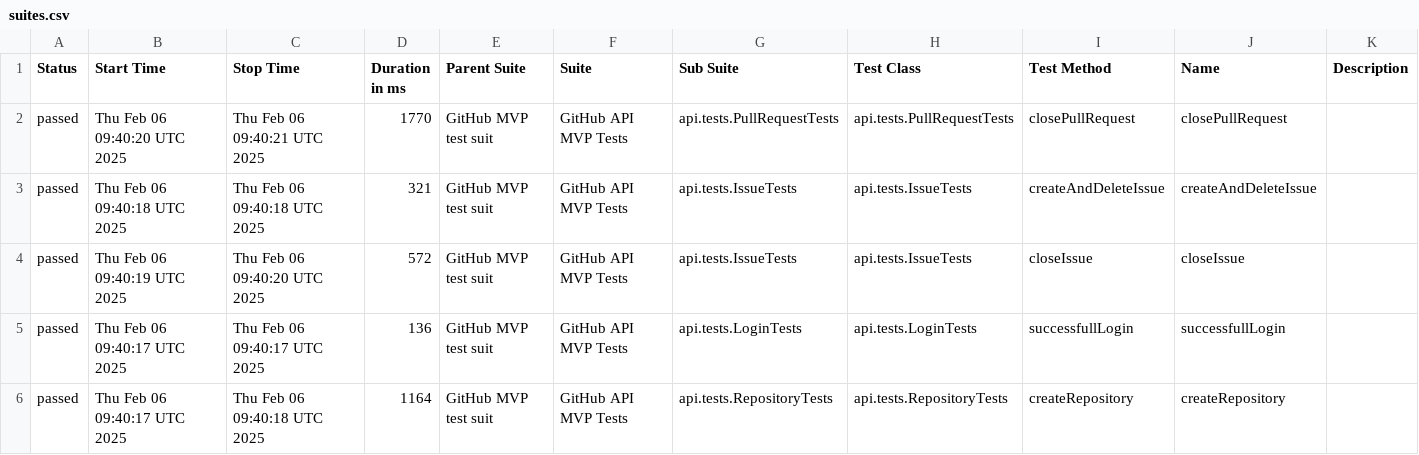
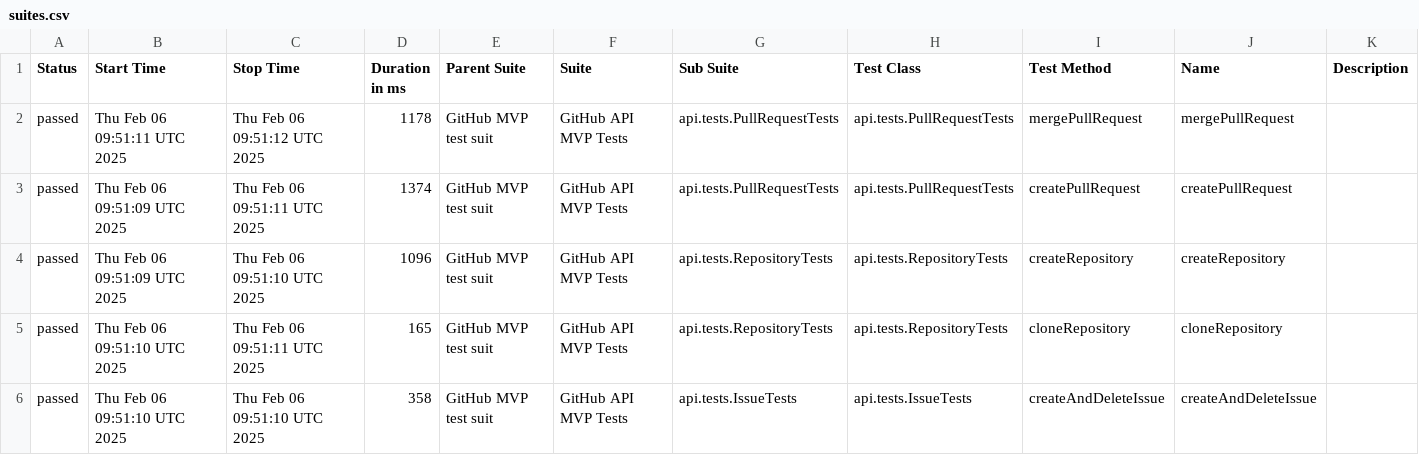
Before and after one commit to mkrzesinski/HomeAssignmentKrzesinski, a CSV file: data/suites.csv, drawn as a sheet; only a part is shown; the diff covers the shown part only.

```diff
--- a/data/suites.csv
+++ b/data/suites.csv
@@ -1,6 +1,6 @@
 "Status","Start Time","Stop Time","Duration in ms","Parent Suite","Suite","Sub Suite","Test Class","Test Method","Name","Description"
-"passed","Thu Feb 06 09:40:20 UTC 2025","Thu Feb 06 09:40:21 UTC 2025","1770","GitHub MVP test suit","GitHub API MVP Tests","api.tests.PullRequestTests","api.tests.PullRequestTests","closePullRequest","closePullRequest",""
-"passed","Thu Feb 06 09:40:18 UTC 2025","Thu Feb 06 09:40:18 UTC 2025","321","GitHub MVP test suit","GitHub API MVP Tests","api.tests.IssueTests","api.tests.IssueTests","createAndDeleteIssue","createAndDeleteIssue",""
-"passed","Thu Feb 06 09:40:19 UTC 2025","Thu Feb 06 09:40:20 UTC 2025","572","GitHub MVP test suit","GitHub API MVP Tests","api.tests.IssueTests","api.tests.IssueTests","closeIssue","closeIssue",""
-"passed","Thu Feb 06 09:40:17 UTC 2025","Thu Feb 06 09:40:17 UTC 2025","136","GitHub MVP test suit","GitHub API MVP Tests","api.tests.LoginTests","api.tests.LoginTests","successfullLogin","successfullLogin",""
-"passed","Thu Feb 06 09:40:17 UTC 2025","Thu Feb 06 09:40:18 UTC 2025","1164","GitHub MVP test suit","GitHub API MVP Tests","api.tests.RepositoryTests","api.tests.RepositoryTests","createRepository","createRepository",""
+"passed","Thu Feb 06 09:51:11 UTC 2025","Thu Feb 06 09:51:12 UTC 2025","1178","GitHub MVP test suit","GitHub API MVP Tests","api.tests.PullRequestTests","api.tests.PullRequestTests","mergePullRequest","mergePullRequest",""
+"passed","Thu Feb 06 09:51:09 UTC 2025","Thu Feb 06 09:51:11 UTC 2025","1374","GitHub MVP test suit","GitHub API MVP Tests","api.tests.PullRequestTests","api.tests.PullRequestTests","createPullRequest","createPullRequest",""
+"passed","Thu Feb 06 09:51:09 UTC 2025","Thu Feb 06 09:51:10 UTC 2025","1096","GitHub MVP test suit","GitHub API MVP Tests","api.tests.RepositoryTests","api.tests.RepositoryTests","createRepository","createRepository",""
+"passed","Thu Feb 06 09:51:10 UTC 2025","Thu Feb 06 09:51:11 UTC 2025","165","GitHub MVP test suit","GitHub API MVP Tests","api.tests.RepositoryTests","api.tests.RepositoryTests","cloneRepository","cloneRepository",""
+"passed","Thu Feb 06 09:51:10 UTC 2025","Thu Feb 06 09:51:10 UTC 2025","358","GitHub MVP test suit","GitHub API MVP Tests","api.tests.IssueTests","api.tests.IssueTests","createAndDeleteIssue","createAndDeleteIssue",""
```
Also changed, not shown: 32 edited cells elsewhere in this file, data/behaviors.csv, 24 other files.
